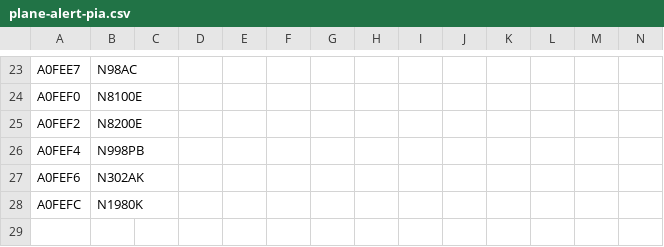
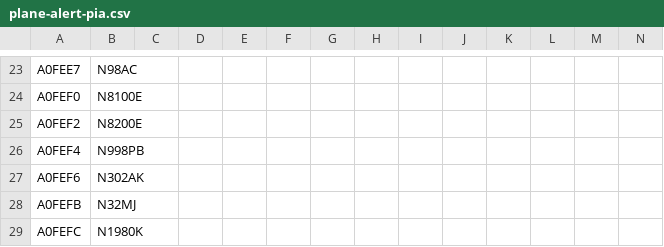
Before and after one commit to sdr-enthusiasts/plane-alert-db, a CSV file: plane-alert-pia.csv, drawn as a sheet; only a part is shown, gaps mark what is left out.

Commit message:
Update plane-alert-pia.csv

```diff
--- a/plane-alert-pia.csv
+++ b/plane-alert-pia.csv
@@ -27,2 +27,3 @@ A0FEF4,N998PB
 A0FEF6,N302AK
+A0FEFB,N32MJ
 A0FEFC,N1980K
```
